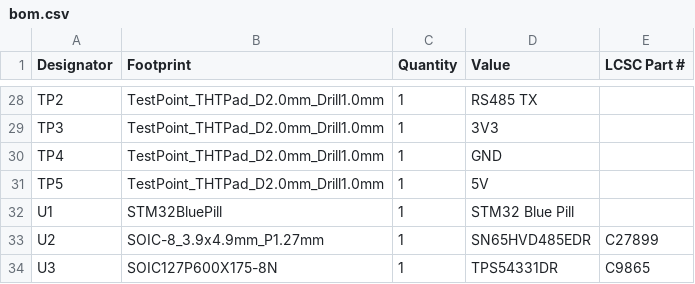
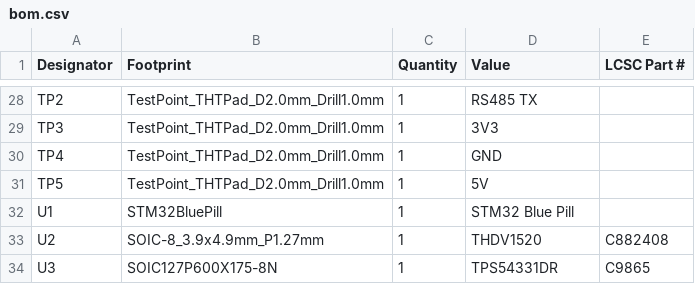
Before and after one commit to achyrocalyx/The-Grid, a CSV file: The_Grid_PCB/production/bom.csv, drawn as a sheet; only a part is shown, gaps mark what is left out.

```diff
--- a/The_Grid_PCB/production/bom.csv
+++ b/The_Grid_PCB/production/bom.csv
@@ -32,3 +32,3 @@ TP5,TestPoint_THTPad_D2.0mm_Drill1.0mm,1,5V,
 U1,STM32BluePill,1,STM32 Blue Pill,
-U2,SOIC-8_3.9x4.9mm_P1.27mm,1,SN65HVD485EDR,C27899
+U2,SOIC-8_3.9x4.9mm_P1.27mm,1,THDV1520,C882408
 U3,SOIC127P600X175-8N,1,TPS54331DR,C9865
```
Also changed, not shown: 7 other files.
